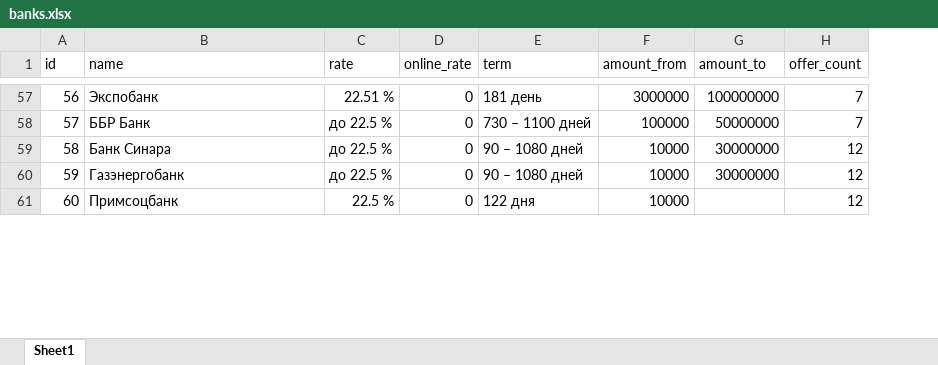
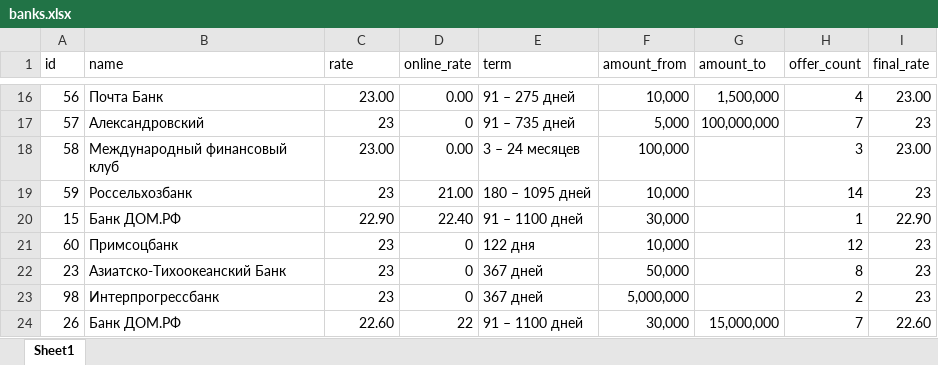
Before and after one commit to Aleksey-Asap/BanksDepositRates, an Excel workbook: banks.xlsx, sheet Sheet1, drawn as a sheet; only a part is shown, gaps mark what is left out; values as stored, in another font and other column widths than the file's, no cell formats; addresses are those after the commit; the diff covers the shown part only; the diff names each change by its address in the sheet, - before the commit and + after, or states it on an @@ line.

```diff
--- a/banks.xlsx (sheet Sheet1)
+++ b/banks.xlsx (sheet Sheet1)
+column I (final_rate), rows 16-19: 23.00 | 23 | 23.00 | 23; row 21: 23
-B16 (name): Экспобанк
+B16 (name): Почта Банк
-C16 (rate): 22.51 %
+C16 (rate): 23.00
-D16 (online_rate): 0
+D16 (online_rate): 0.00
-E16 (term): 181 день
+E16 (term): 91 – 275 дней
-F16 (amount_from): 3000000
+F16 (amount_from): 10,000
-G16 (amount_to): 100000000
+G16 (amount_to): 1,500,000
-H16 (offer_count): 7
+H16 (offer_count): 4
-B17 (name): ББР Банк
+B17 (name): Александровский
-C17 (rate): до 22.5 %
+C17 (rate): 23
-E17 (term): 730 – 1100 дней
+E17 (term): 91 – 735 дней
-F17 (amount_from): 100000
+F17 (amount_from): 5,000
-G17 (amount_to): 50000000
+G17 (amount_to): 100,000,000
-B18 (name): Банк Синара
+B18 (name): Международный финансовый клуб
-C18 (rate): до 22.5 %
+C18 (rate): 23.00
-D18 (online_rate): 0
+D18 (online_rate): 0.00
-E18 (term): 90 – 1080 дней
+E18 (term): 3 – 24 месяцев
-F18 (amount_from): 10000
+F18 (amount_from): 100,000
-G18:G19 (amount_to): 30000000
+G18:G19 (amount_to): (empty)
-H18 (offer_count): 12
+H18 (offer_count): 3
-B19 (name): Газэнергобанк
+B19 (name): Россельхозбанк
-C19 (rate): до 22.5 %
+C19 (rate): 23
-D19 (online_rate): 0
+D19 (online_rate): 21.00
-E19 (term): 90 – 1080 дней
+E19 (term): 180 – 1095 дней
-F19 (amount_from): 10000
+F19 (amount_from): 10,000
-H19 (offer_count): 12
+H19 (offer_count): 14
+row 20: 15 | Банк ДОМ.РФ | 22.90 | 22.40 | 91 – 1100 дней | 30,000 |  | 1 | 22.90
-C21 (rate): 22.5 %
+C21 (rate): 23
-F21 (amount_from): 10000
+F21 (amount_from): 10,000
+row 22: 23 | Азиатско-Тихоокеанский Банк | 23 | 0 | 367 дней | 50,000 |  | 8 | 23
+row 23: 98 | Интерпрогрессбанк | 23 | 0 | 367 дней | 5,000,000 |  | 2 | 23
+row 24: 26 | Банк ДОМ.РФ | 22.60 | 22 | 91 – 1100 дней | 30,000 | 15,000,000 | 7 | 22.60
```
Also changed, not shown: 52 added rows, 58 removed rows and 640 edited cells elsewhere in this sheet, cell formats, offers.xlsx, 4 other files.
